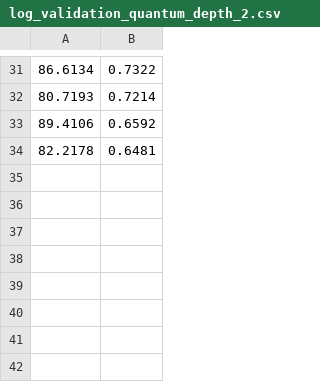
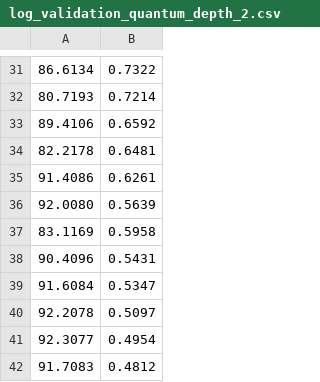
Before and after one commit to RKHashmani/QuobileNet, a CSV file: tools/eval_stats/log_validation_quantum_depth_2.csv, drawn as a sheet; only a part is shown, gaps mark what is left out.

```diff
--- a/tools/eval_stats/log_validation_quantum_depth_2.csv
+++ b/tools/eval_stats/log_validation_quantum_depth_2.csv
@@ -34 +34,9 @@
 82.2178, 0.6481
+91.4086, 0.6261
+92.0080, 0.5639
+83.1169, 0.5958
+90.4096, 0.5431
+91.6084, 0.5347
+92.2078, 0.5097
+92.3077, 0.4954
+91.7083, 0.4812
```
Also changed, not shown: tools/eval_stats/log_validation_quantum_depth_1.csv, 4 other files.
